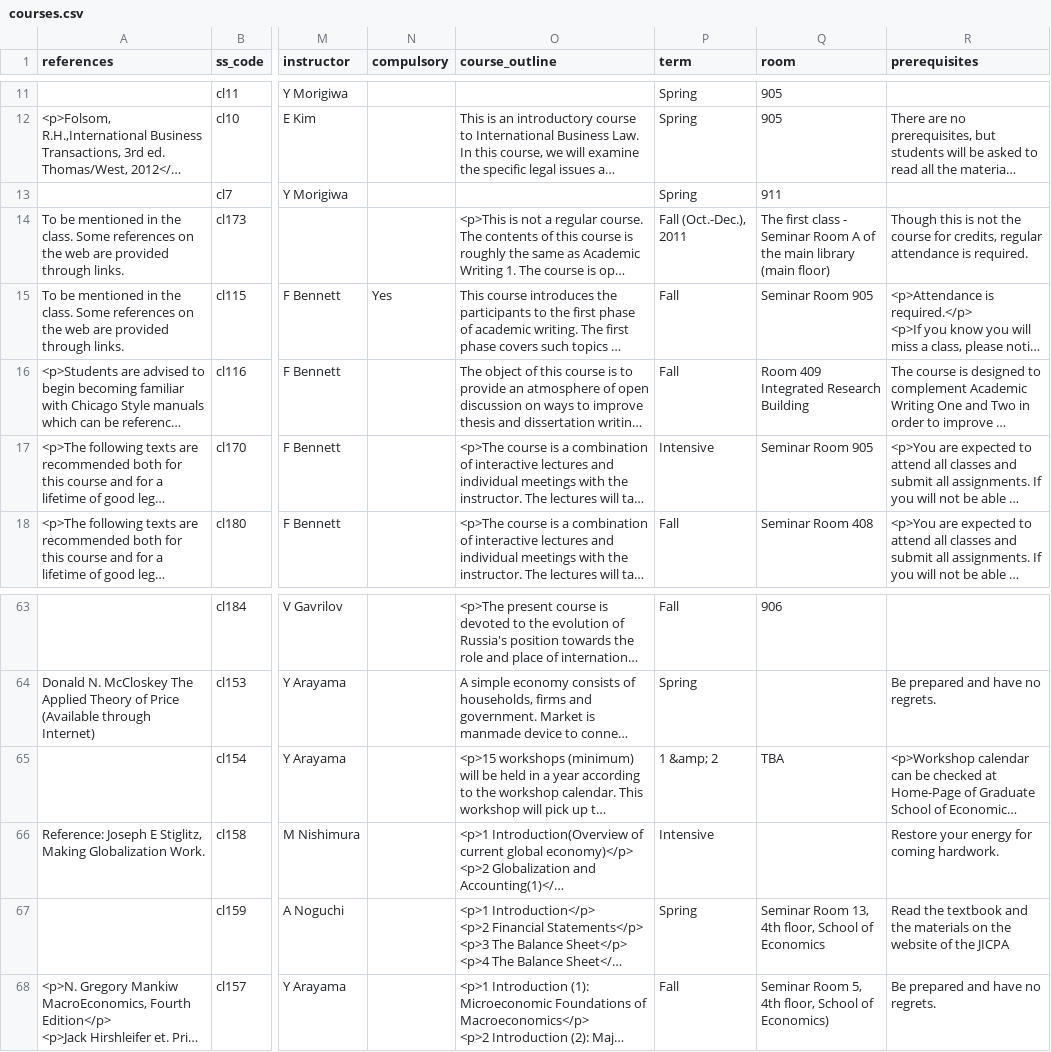
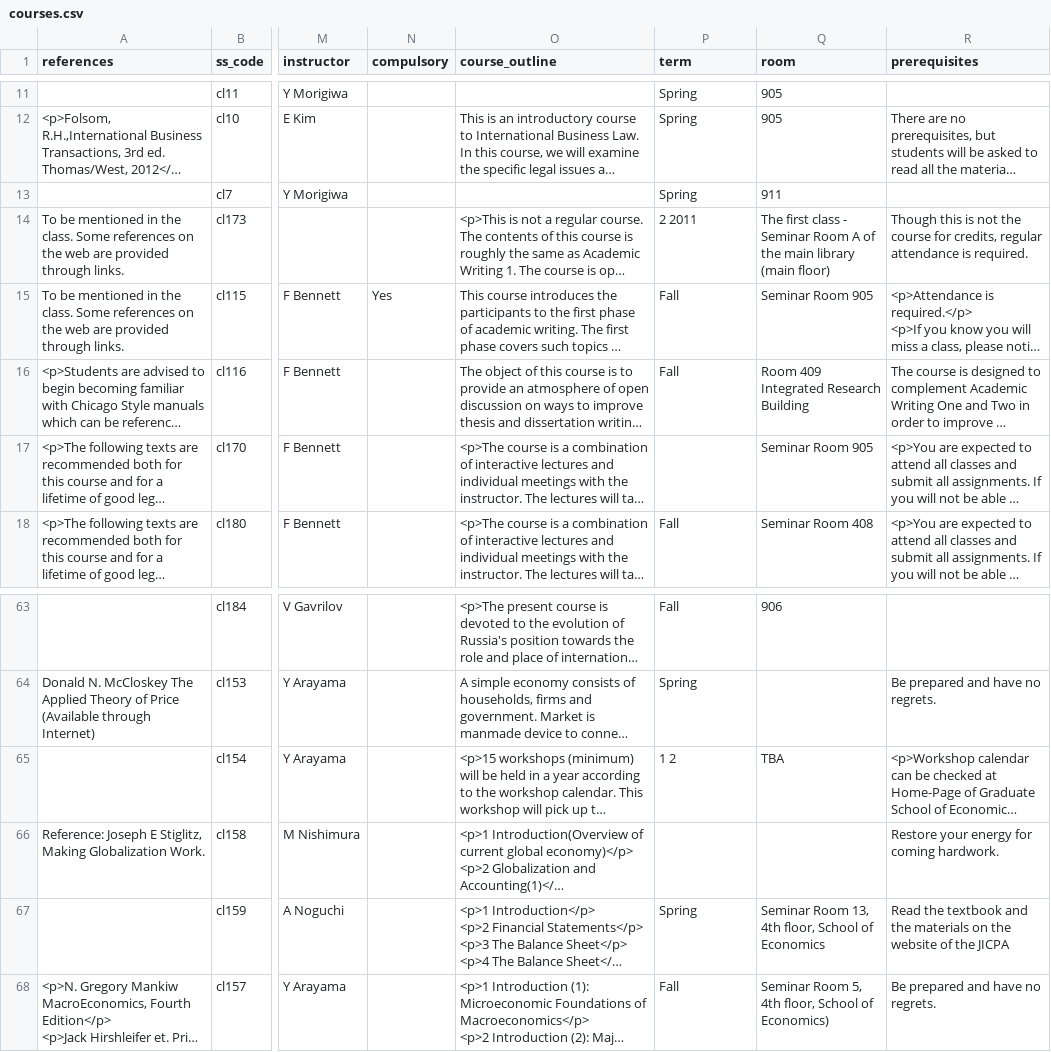
Before and after one commit to jwhitneyjp/gsl-en, a CSV file: src/docroot/csv/courses.csv, drawn as a sheet; only a part is shown, gaps mark what is left out; long unchanged cells end in …; the diff covers the shown part only; the diff names each change by its address in the sheet, - before the commit and + after, or states it on an @@ line.

```diff
--- a/src/docroot/csv/courses.csv
+++ b/src/docroot/csv/courses.csv
-P14 (term): Fall (Oct.-Dec.), 2011
+P14 (term): 2 2011
-P17 (term): Intensive
+P17 (term): (empty)
-P65 (term): 1 &amp; 2
+P65 (term): 1 2
-P66 (term): Intensive
+P66 (term): (empty)
```
Also changed, not shown: 12 edited cells elsewhere in this file, 1 other file.
